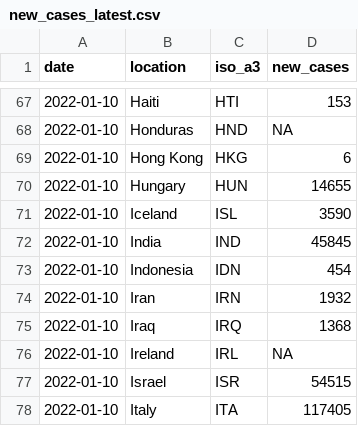
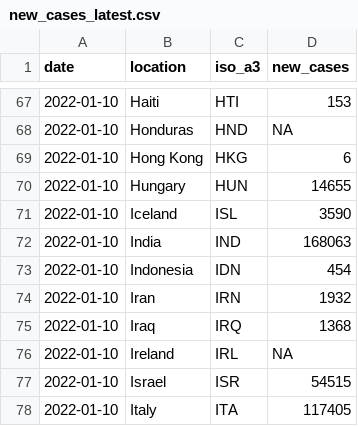
Before and after one commit to pixgarden/scrape-automation, a CSV file: new_cases_latest.csv, drawn as a sheet; only a part is shown, gaps mark what is left out.

```diff
--- a/new_cases_latest.csv
+++ b/new_cases_latest.csv
@@ -71,3 +71,3 @@ date,location,iso_a3,new_cases
 2022-01-10,Iceland,ISL,3590
-2022-01-10,India,IND,45845
+2022-01-10,India,IND,168063
 2022-01-10,Indonesia,IDN,454
```
Also changed, not shown: did_plot.csv, impact_regime.csv, 8 other files.
